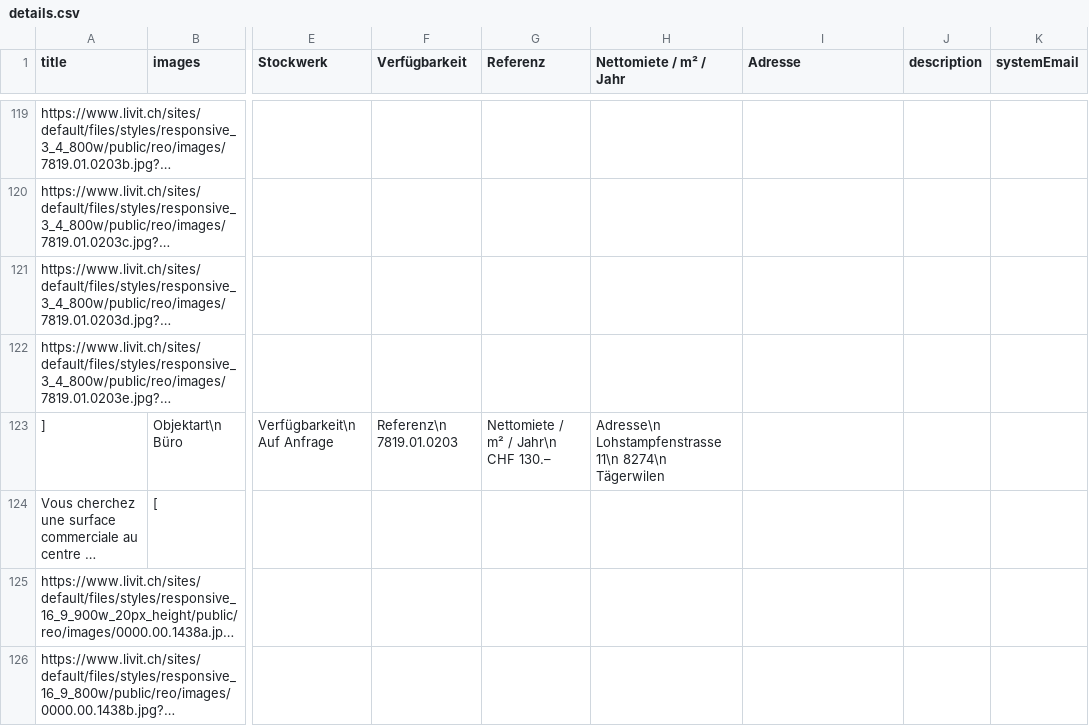
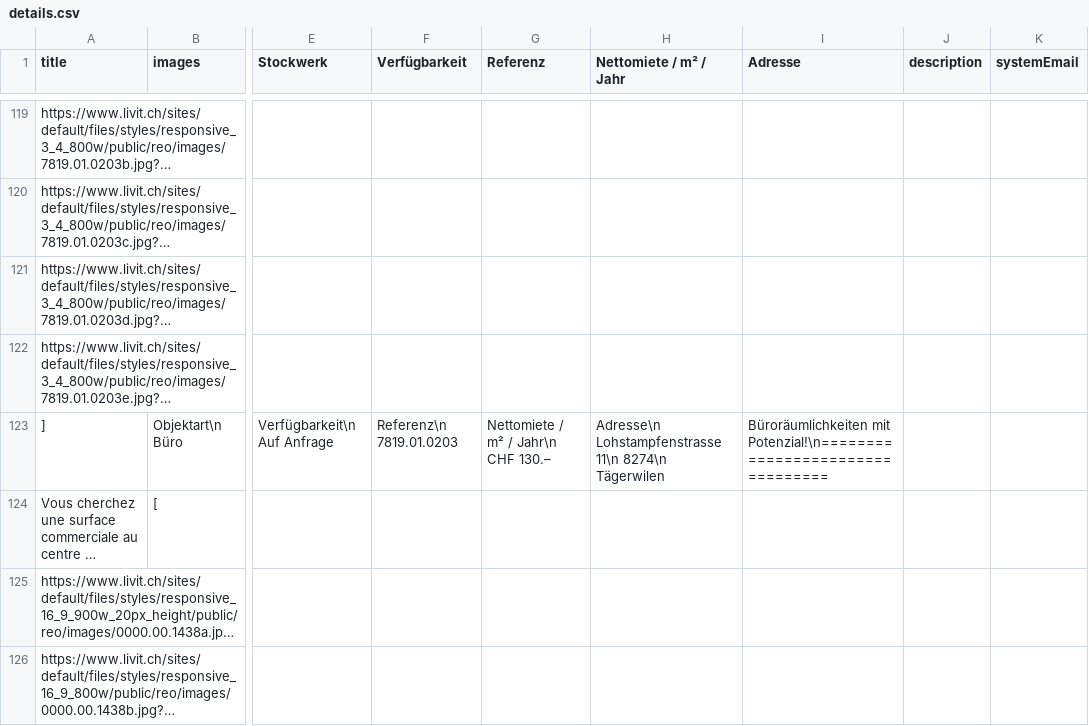
Before and after one commit to remoremote/livit-json, a CSV file: details.csv, drawn as a sheet; only a part is shown, gaps mark what is left out; long unchanged cells end in …; the diff covers the shown part only; the diff names each change by its address in the sheet, - before the commit and + after, or states it on an @@ line.

```diff
--- a/details.csv
+++ b/details.csv
-I123 (Adresse): (empty)
+I123 (Adresse): Büroräumlichkeiten mit Potenzial!\n=================================
```
Also changed, not shown: 30 edited cells elsewhere in this file, 5 other files.
